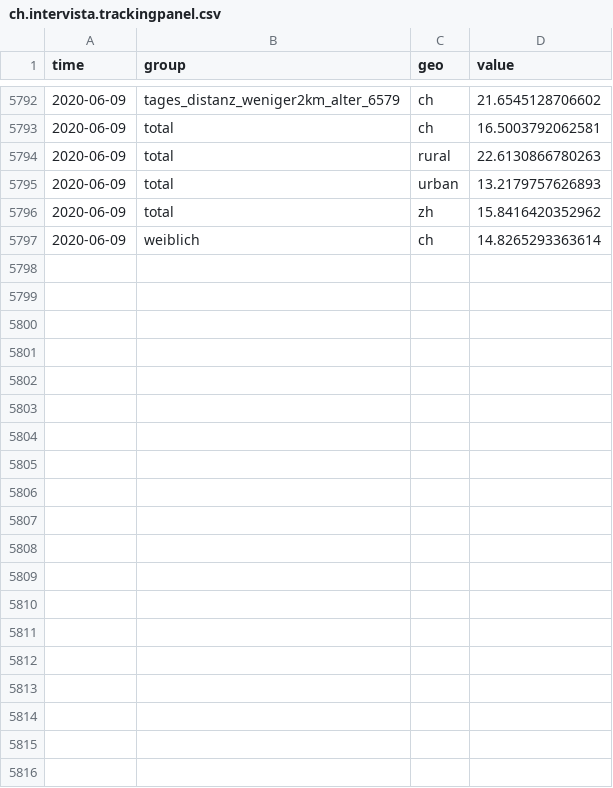
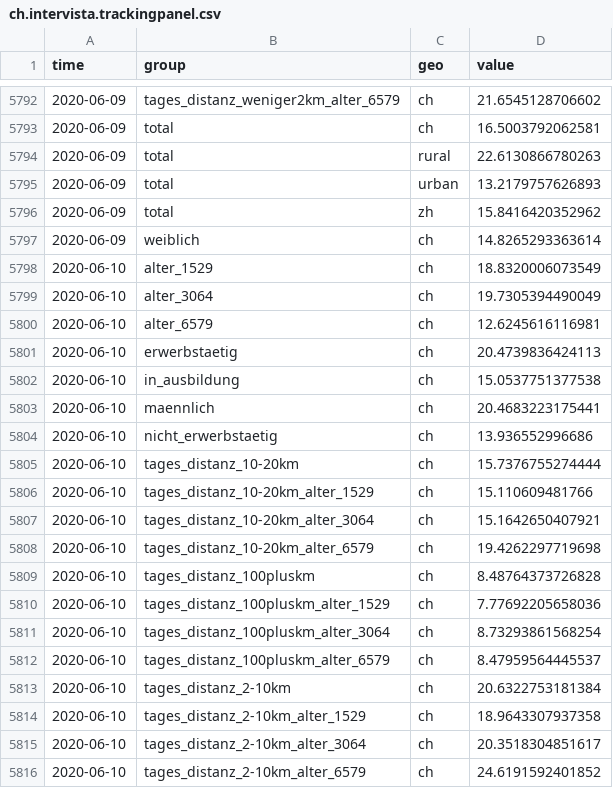
Before and after one commit to KOF-ch/economic-monitoring, a CSV file: data/ch.intervista.trackingpanel.csv, drawn as a sheet; only a part is shown, gaps mark what is left out; the diff covers the shown part only; the diff names each change by its address in the sheet, - before the commit and + after, or states it on an @@ line.

Commit message:
automatic data update at 2020-06-12 10:09:06

```diff
--- a/data/ch.intervista.trackingpanel.csv
+++ b/data/ch.intervista.trackingpanel.csv
+row 5798: 2020-06-10 | alter_1529 | ch | 18.8320006073549
+row 5799: 2020-06-10 | alter_3064 | ch | 19.7305394490049
+row 5800: 2020-06-10 | alter_6579 | ch | 12.6245616116981
+row 5801: 2020-06-10 | erwerbstaetig | ch | 20.4739836424113
+row 5802: 2020-06-10 | in_ausbildung | ch | 15.0537751377538
+row 5803: 2020-06-10 | maennlich | ch | 20.4683223175441
+row 5804: 2020-06-10 | nicht_erwerbstaetig | ch | 13.936552996686
+row 5805: 2020-06-10 | tages_distanz_10-20km | ch | 15.7376755274444
+row 5806: 2020-06-10 | tages_distanz_10-20km_alter_1529 | ch | 15.110609481766
+row 5807: 2020-06-10 | tages_distanz_10-20km_alter_3064 | ch | 15.1642650407921
+row 5808: 2020-06-10 | tages_distanz_10-20km_alter_6579 | ch | 19.4262297719698
+row 5809: 2020-06-10 | tages_distanz_100pluskm | ch | 8.48764373726828
+row 5810: 2020-06-10 | tages_distanz_100pluskm_alter_1529 | ch | 7.77692205658036
+row 5811: 2020-06-10 | tages_distanz_100pluskm_alter_3064 | ch | 8.73293861568254
+row 5812: 2020-06-10 | tages_distanz_100pluskm_alter_6579 | ch | 8.47959564445537
+row 5813: 2020-06-10 | tages_distanz_2-10km | ch | 20.6322753181384
+row 5814: 2020-06-10 | tages_distanz_2-10km_alter_1529 | ch | 18.9643307937358
+row 5815: 2020-06-10 | tages_distanz_2-10km_alter_3064 | ch | 20.3518304851617
+row 5816: 2020-06-10 | tages_distanz_2-10km_alter_6579 | ch | 24.6191592401852
```
Also changed, not shown: 17 added rows elsewhere in this file, data/ch.seco.jobroom.candidates.csv, data/ch.seco.jobroom.vacancies.csv, 8 other files.
